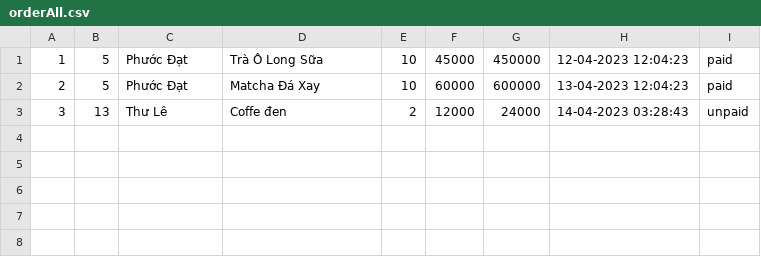
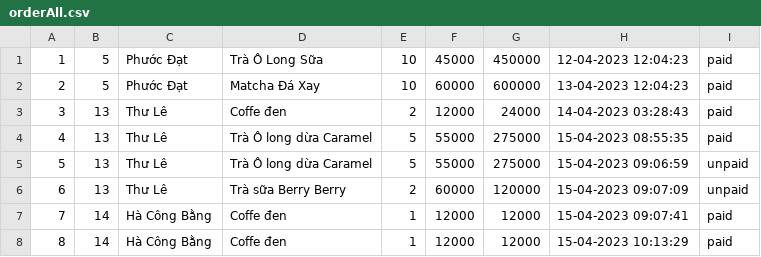
Before and after one commit to hacongbang174/CaseStudy-Module2, a CSV file: src/main/data/orderAll.csv, drawn as a sheet.

```diff
--- a/src/main/data/orderAll.csv
+++ b/src/main/data/orderAll.csv
@@ -2,2 +2,7 @@
 2,5,Phước Đạt,Matcha Đá Xay,10,60000,600000,13-04-2023 12:04:23,paid
-3,13,Thư Lê,Coffe đen,2,12000,24000,14-04-2023 03:28:43,unpaid
+3,13,Thư Lê,Coffe đen,2,12000,24000,14-04-2023 03:28:43,paid
+4,13,Thư Lê,Trà Ô long dừa Caramel,5,55000,275000,15-04-2023 08:55:35,paid
+5,13,Thư Lê,Trà Ô long dừa Caramel,5,55000,275000,15-04-2023 09:06:59,unpaid
+6,13,Thư Lê,Trà sữa Berry Berry,2,60000,120000,15-04-2023 09:07:09,unpaid
+7,14,Hà Công Bằng,Coffe đen,1,12000,12000,15-04-2023 09:07:41,paid
+8,14,Hà Công Bằng,Coffe đen,1,12000,12000,15-04-2023 10:13:29,paid
```
Also changed, not shown: src/main/data/food.csv, 23 other files.
